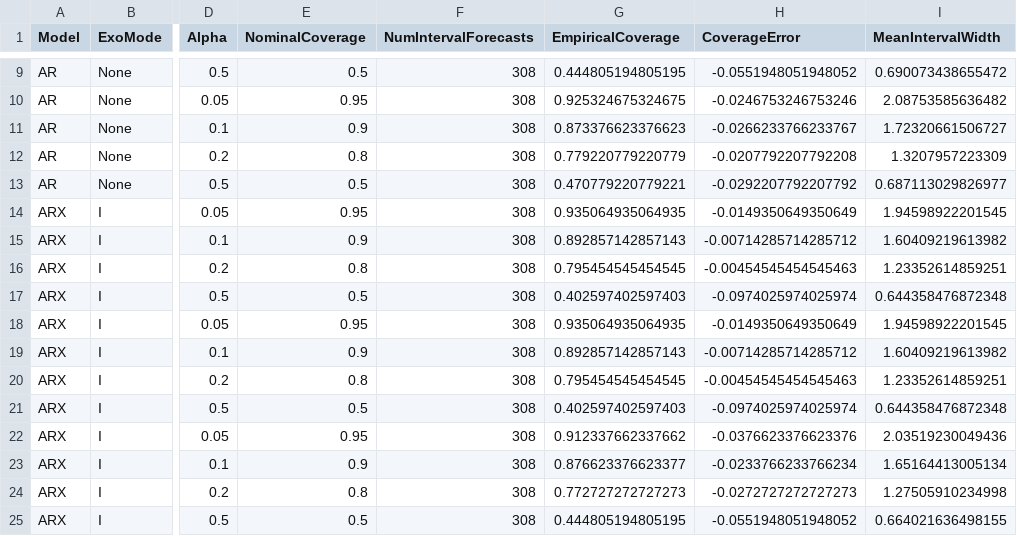
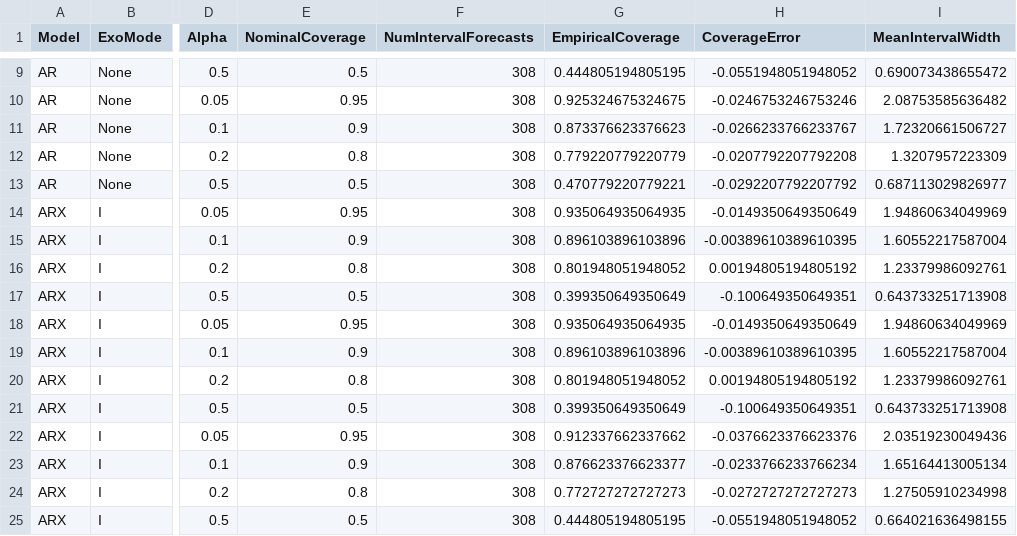
Before and after one commit to Kaahin-19/hybrid-epidemic-forecasting, a CSV file: results/partC/tables/partC_04_interval_summary.csv, drawn as a sheet; only a part is shown, gaps mark what is left out; the diff names each change by its address in the sheet, - before the commit and + after, or states it on an @@ line.

```diff
--- a/results/partC/tables/partC_04_interval_summary.csv
+++ b/results/partC/tables/partC_04_interval_summary.csv
-I14 (MeanIntervalWidth): 1.94598922201545
+I14 (MeanIntervalWidth): 1.94860634049969
-G15 (EmpiricalCoverage): 0.892857142857143
+G15 (EmpiricalCoverage): 0.896103896103896
-H15 (CoverageError): -0.00714285714285712
+H15 (CoverageError): -0.00389610389610395
-I15 (MeanIntervalWidth): 1.60409219613982
+I15 (MeanIntervalWidth): 1.60552217587004
-G16 (EmpiricalCoverage): 0.795454545454545
+G16 (EmpiricalCoverage): 0.801948051948052
-H16 (CoverageError): -0.00454545454545463
+H16 (CoverageError): 0.00194805194805192
-I16 (MeanIntervalWidth): 1.23352614859251
+I16 (MeanIntervalWidth): 1.23379986092761
-G17 (EmpiricalCoverage): 0.402597402597403
+G17 (EmpiricalCoverage): 0.399350649350649
-H17 (CoverageError): -0.0974025974025974
+H17 (CoverageError): -0.100649350649351
-I17 (MeanIntervalWidth): 0.644358476872348
+I17 (MeanIntervalWidth): 0.643733251713908
-I18 (MeanIntervalWidth): 1.94598922201545
+I18 (MeanIntervalWidth): 1.94860634049969
-G19 (EmpiricalCoverage): 0.892857142857143
+G19 (EmpiricalCoverage): 0.896103896103896
-H19 (CoverageError): -0.00714285714285712
+H19 (CoverageError): -0.00389610389610395
-I19 (MeanIntervalWidth): 1.60409219613982
+I19 (MeanIntervalWidth): 1.60552217587004
-G20 (EmpiricalCoverage): 0.795454545454545
+G20 (EmpiricalCoverage): 0.801948051948052
-H20 (CoverageError): -0.00454545454545463
+H20 (CoverageError): 0.00194805194805192
-I20 (MeanIntervalWidth): 1.23352614859251
+I20 (MeanIntervalWidth): 1.23379986092761
-G21 (EmpiricalCoverage): 0.402597402597403
+G21 (EmpiricalCoverage): 0.399350649350649
-H21 (CoverageError): -0.0974025974025974
+H21 (CoverageError): -0.100649350649351
-I21 (MeanIntervalWidth): 0.644358476872348
+I21 (MeanIntervalWidth): 0.643733251713908
```
Also changed, not shown: results/partC/tables/partC_04_horizon_scores.csv, results/partC/tables/partC_04_horizon_summary.csv, 22 other files.
